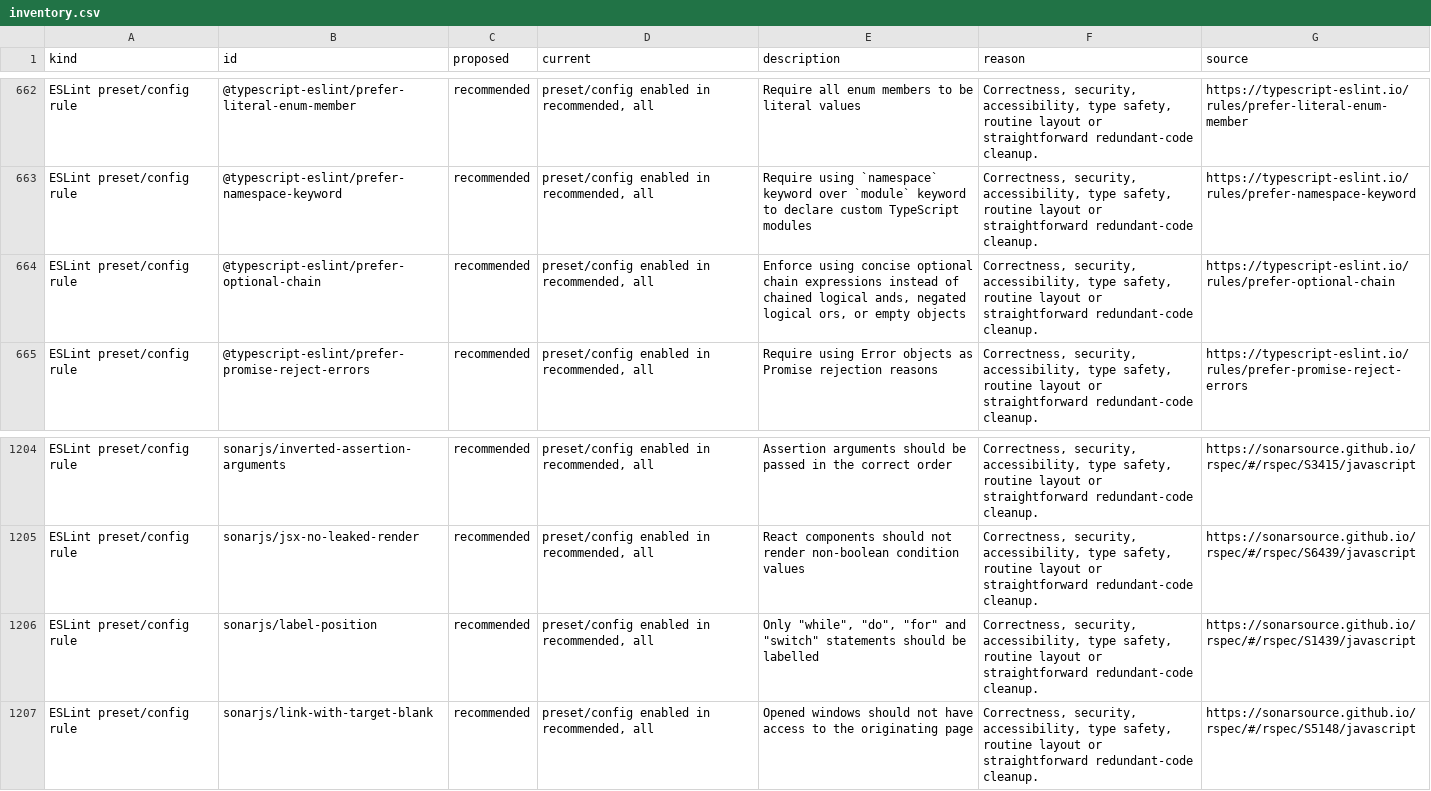
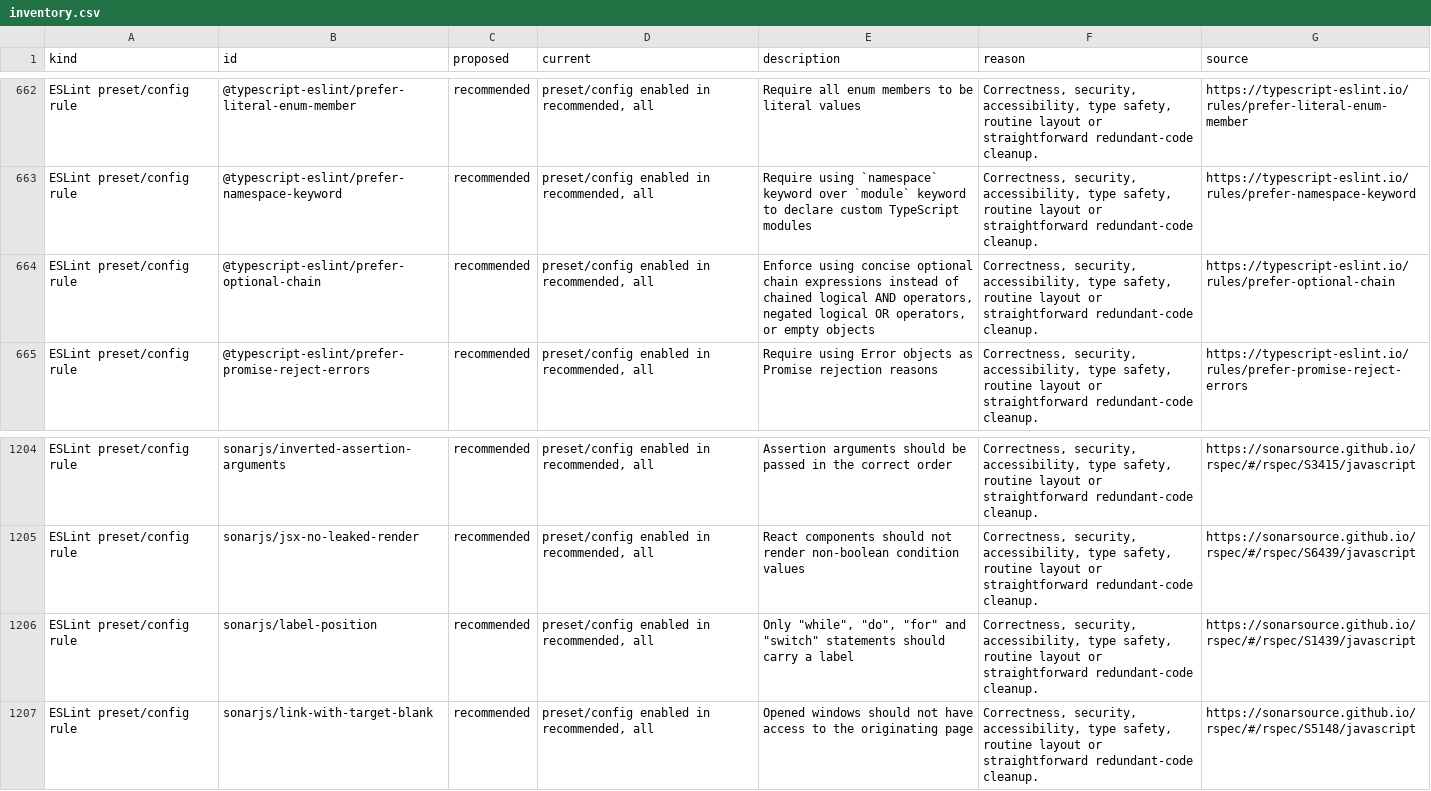
Before and after one commit to stefanionescu/gspot, a CSV file: architecture/levels/inventory.csv, drawn as a sheet; only a part is shown, gaps mark what is left out.

```diff
--- a/architecture/levels/inventory.csv
+++ b/architecture/levels/inventory.csv
@@ -663,3 +663,3 @@ ESLint preset/config rule,@typescript-eslint/prefer-literal-enum-member,recommen
 ESLint preset/config rule,@typescript-eslint/prefer-namespace-keyword,recommended,"preset/config enabled in recommended, all",Require using `namespace` keyword over `module` keyword to declare custom TypeScript modules,"Correctness, security, accessibility, type safety, routine layout or straightforward redundant-code cleanup.",https://typescript-eslint.io/rules/prefer-namespace-keyword
-ESLint preset/config rule,@typescript-eslint/prefer-optional-chain,recommended,"preset/config enabled in recommended, all","Enforce using concise optional chain expressions instead of chained logical ands, negated logical ors, or empty objects","Correctness, security, accessibility, type safety, routine layout or straightforward redundant-code cleanup.",https://typescript-eslint.io/rules/prefer-optional-chain
+ESLint preset/config rule,@typescript-eslint/prefer-optional-chain,recommended,"preset/config enabled in recommended, all","Enforce using concise optional chain expressions instead of chained logical AND operators, negated logical OR operators, or empty objects","Correctness, security, accessibility, type safety, routine layout or straightforward redundant-code cleanup.",https://typescript-eslint.io/rules/prefer-optional-chain
 ESLint preset/config rule,@typescript-eslint/prefer-promise-reject-errors,recommended,"preset/config enabled in recommended, all",Require using Error objects as Promise rejection reasons,"Correctness, security, accessibility, type safety, routine layout or straightforward redundant-code cleanup.",https://typescript-eslint.io/rules/prefer-promise-reject-errors
@@ -1205,3 +1205,3 @@ ESLint preset/config rule,sonarjs/inverted-assertion-arguments,recommended,"pres
 ESLint preset/config rule,sonarjs/jsx-no-leaked-render,recommended,"preset/config enabled in recommended, all",React components should not render non-boolean condition values,"Correctness, security, accessibility, type safety, routine layout or straightforward redundant-code cleanup.",https://sonarsource.github.io/rspec/#/rspec/S6439/javascript
-ESLint preset/config rule,sonarjs/label-position,recommended,"preset/config enabled in recommended, all","Only ""while"", ""do"", ""for"" and ""switch"" statements should be labelled","Correctness, security, accessibility, type safety, routine layout or straightforward redundant-code cleanup.",https://sonarsource.github.io/rspec/#/rspec/S1439/javascript
+ESLint preset/config rule,sonarjs/label-position,recommended,"preset/config enabled in recommended, all","Only ""while"", ""do"", ""for"" and ""switch"" statements should carry a label","Correctness, security, accessibility, type safety, routine layout or straightforward redundant-code cleanup.",https://sonarsource.github.io/rspec/#/rspec/S1439/javascript
 ESLint preset/config rule,sonarjs/link-with-target-blank,recommended,"preset/config enabled in recommended, all",Opened windows should not have access to the originating page,"Correctness, security, accessibility, type safety, routine layout or straightforward redundant-code cleanup.",https://sonarsource.github.io/rspec/#/rspec/S5148/javascript
```
Also changed, not shown: 37 other files.
